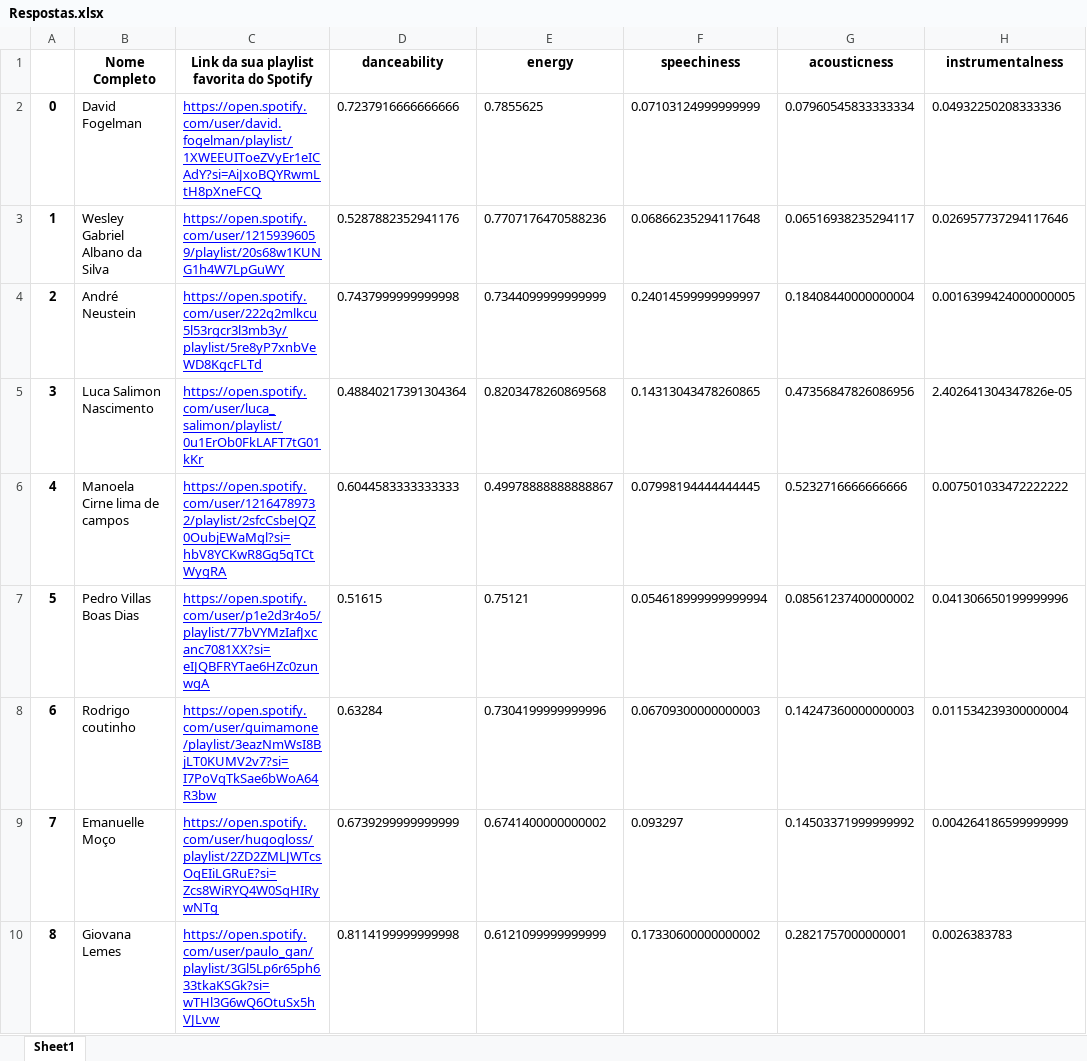
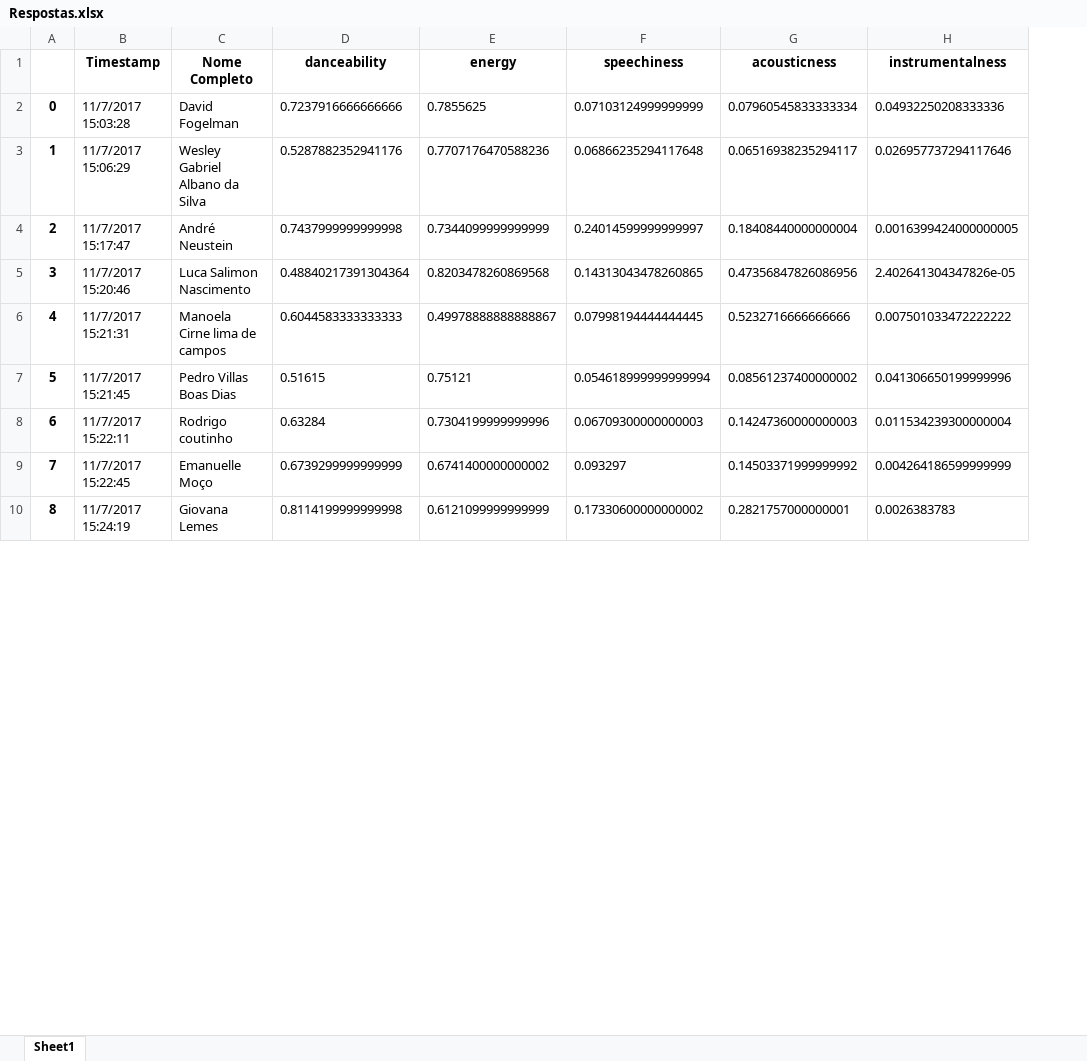
Before and after one commit to Fogelman/Spotify-Clustering, an Excel workbook: Respostas.xlsx, sheet Sheet1, drawn as a sheet; only a part is shown; values as stored, in another font and other column widths than the file's, no borders; removed rows and columns are numbered as before the commit, all else as after; the diff names each change by its address in the sheet, - before the commit and + after, or states it on an @@ line.

```diff
--- a/Respostas.xlsx (sheet Sheet1)
+++ b/Respostas.xlsx (sheet Sheet1)
+column B (Timestamp), rows 2-10: 11/7/2017 15:03:28 | 11/7/2017 15:06:29 | 11/7/2017 15:17:47 | 11/7/2017 15:20:46 | 11/7/2017 15:21:31 | 11/7/2017 15:21:45 | 11/7/2017 15:22:11 | 11/7/2017 15:22:45 | 11/7/2017 15:24:19
-column C, rows 1-10: Link da sua playlist favorita do Spotify | https://open.spotify.com/user/david.fogelman/playlist/1XWEEUIToeZVyEr1eICAdY?si=AiJxoBQYRwmLtH8pXneFCQ | https://open.spotify.com/user/12159396059/playlist/20s68w1KUNG1h4W7LpGuWY | https://open.spotify.com/user/222q2mlkcu5l53rgcr3l3mb3y/playlist/5re8yP7xnbVeWD8KgcFLTd | https://open.spotify.com/user/luca_salimon/playlist/0u1ErOb0FkLAFT7tG01kKr | https://open.spotify.com/user/12164789732/playlist/2sfcCsbeJQZ0OubjEWaMgl?si=hbV8YCKwR8Gg5qTCtWygRA | https://open.spotify.com/user/p1e2d3r4o5/playlist/77bVYMzIafJxcanc7081XX?si=eIJQBFRYTae6HZc0zunwgA | https://open.spotify.com/user/guimamone/playlist/3eazNmWsI8BjLT0KUMV2v7?si=I7PoVqTkSae6bWoA64R3bw | https://open.spotify.com/user/hugogloss/playlist/2ZD2ZMLJWTcsOqEIiLGRuE?si=Zcs8WiRYQ4W0SqHIRywNTg | https://open.spotify.com/user/paulo_gan/playlist/3Gl5Lp6r65ph633tkaKSGk?si=wTHl3G6wQ6OtuSx5hVJLvw
```
Also changed, not shown: 1 other file.
